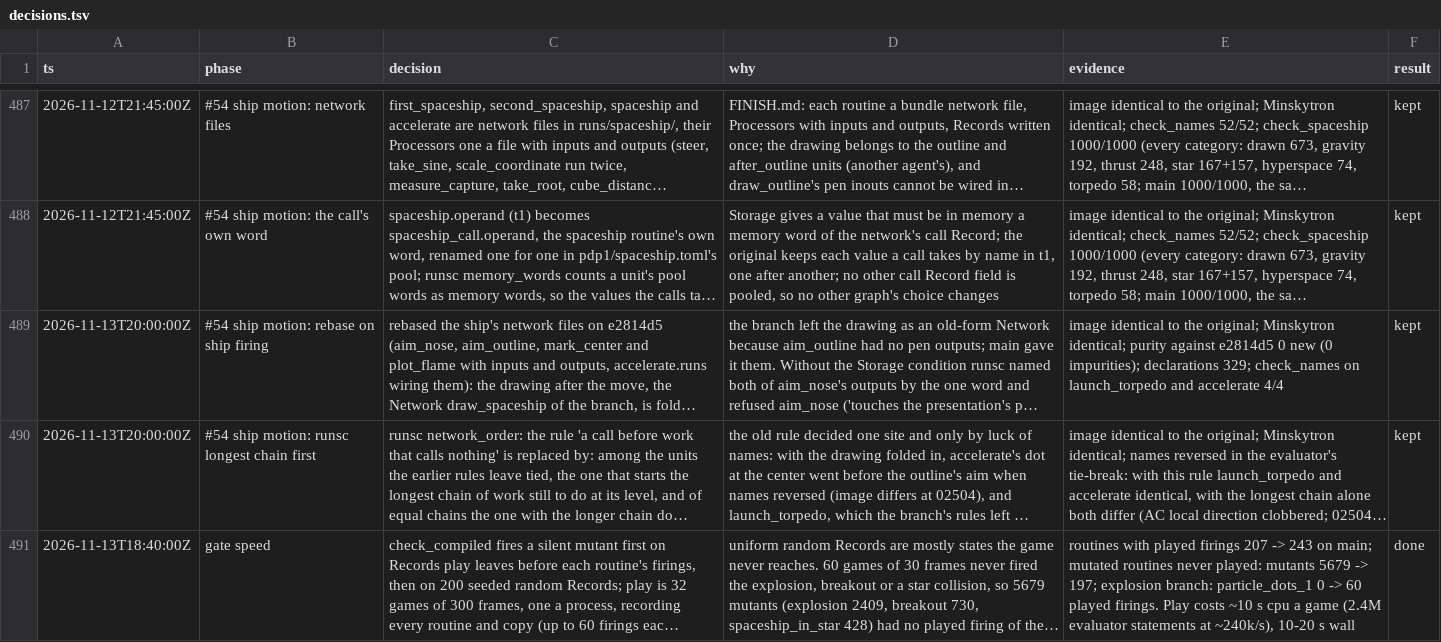
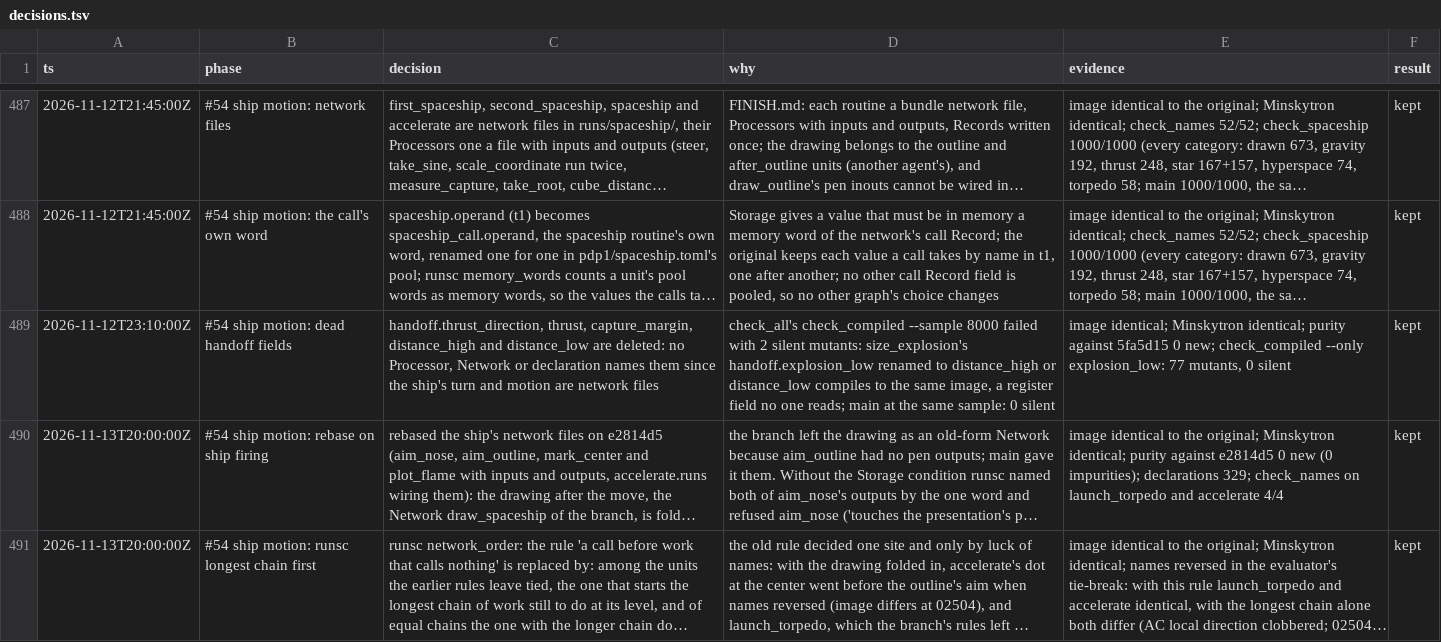
Before and after one commit to wScottSh/runs-spacewar, a TSV file: docs/decisions.tsv, drawn as a sheet; only a part is shown, gaps mark what is left out; the shorter side is filled out with more unchanged rows; long unchanged cells end in …; the diff names each change by its address in the sheet, - before the commit and + after, or states it on an @@ line.

```diff
--- a/docs/decisions.tsv
+++ b/docs/decisions.tsv
+row 489: 2026-11-12T23:10:00Z | #54 ship motion: dead handoff fields | handoff.thrust_direction, thrust, capture_margin, distance_high and distance_low are deleted: no Processor, Network or declaration names them since the ship's turn and motion are network files | check_all's check_compiled --sample 8000 failed with 2 silent mutants: size_explosion's handoff.explosion_low renamed to distance_high or distance_low compiles to the same image, a register field no one reads; main at the same sample: 0 silent | image identical; Minskytron identical; purity against 5fa5d15 0 new; check_compiled --only explosion_low: 77 mutants, 0 silent | kept
```
Also changed, not shown: 1 other file.
